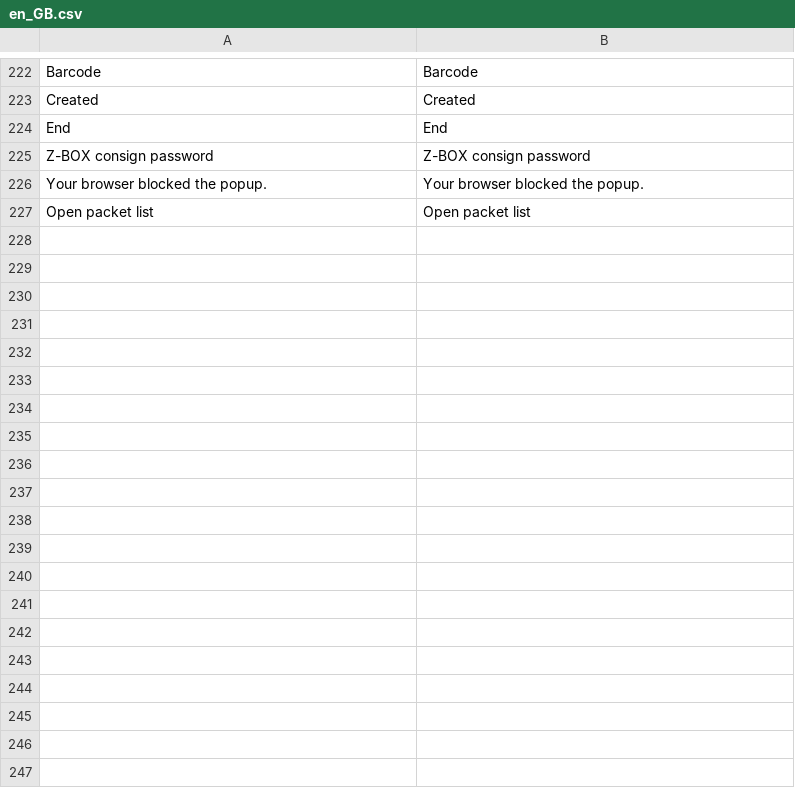
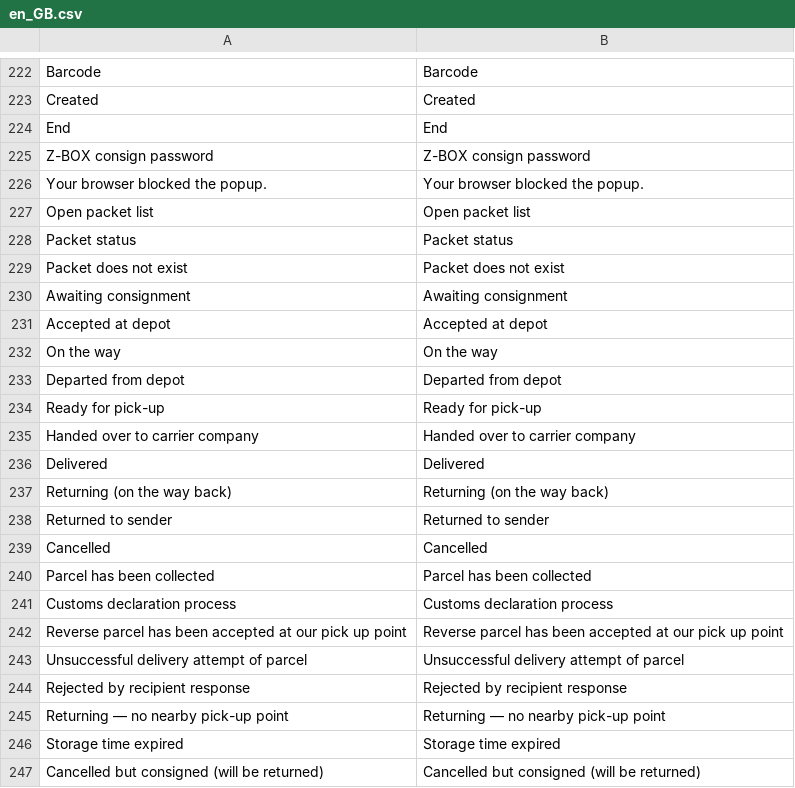
Before and after one commit to Zasilkovna/magento2, a CSV file: Packetery/Checkout/i18n/en_GB.csv, drawn as a sheet; only a part is shown, gaps mark what is left out; the diff covers the shown part only; the diff names each change by its address in the sheet, - before the commit and + after, or states it on an @@ line.

```diff
--- a/Packetery/Checkout/i18n/en_GB.csv
+++ b/Packetery/Checkout/i18n/en_GB.csv
+row 228: Packet status | Packet status
+row 229: Packet does not exist | Packet does not exist
+row 230: Awaiting consignment | Awaiting consignment
+row 231: Accepted at depot | Accepted at depot
+row 232: On the way | On the way
+row 233: Departed from depot | Departed from depot
+row 234: Ready for pick-up | Ready for pick-up
+row 235: Handed over to carrier company | Handed over to carrier company
+row 236: Delivered | Delivered
+row 237: Returning (on the way back) | Returning (on the way back)
+row 238: Returned to sender | Returned to sender
+row 239: Cancelled | Cancelled
+row 240: Parcel has been collected | Parcel has been collected
+row 241: Customs declaration process | Customs declaration process
+row 242: Reverse parcel has been accepted at our pick up point | Reverse parcel has been accepted at our pick up point
+row 243: Unsuccessful delivery attempt of parcel | Unsuccessful delivery attempt of parcel
+row 244: Rejected by recipient response | Rejected by recipient response
+row 245: Returning — no nearby pick-up point | Returning — no nearby pick-up point
+row 246: Storage time expired | Storage time expired
+row 247: Cancelled but consigned (will be returned) | Cancelled but consigned (will be returned)
```
Also changed, not shown: 11 added rows elsewhere in this file, Packetery/Checkout/i18n/cs_CZ.csv, Packetery/Checkout/i18n/sk_SK.csv, 34 other files.
